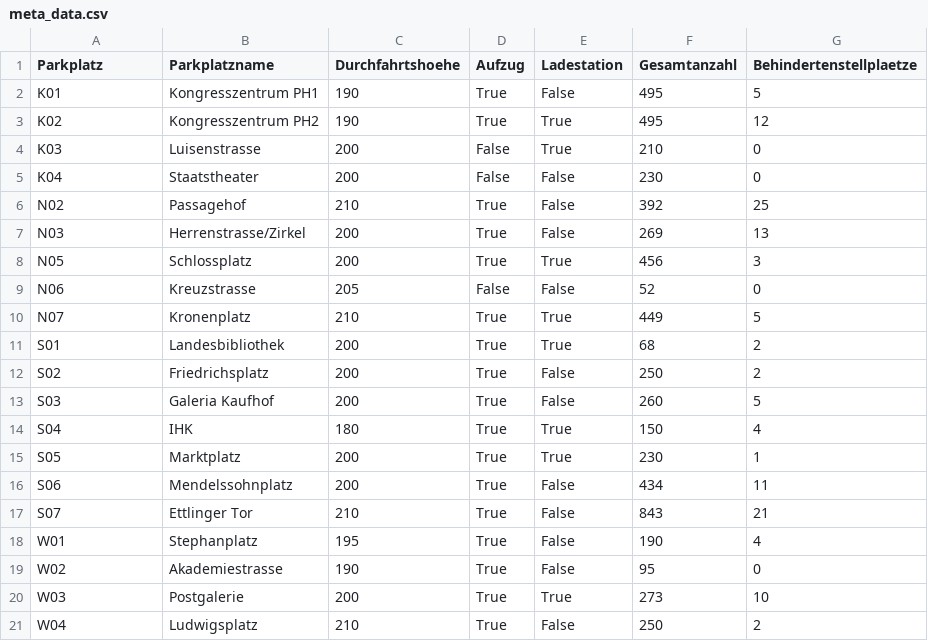
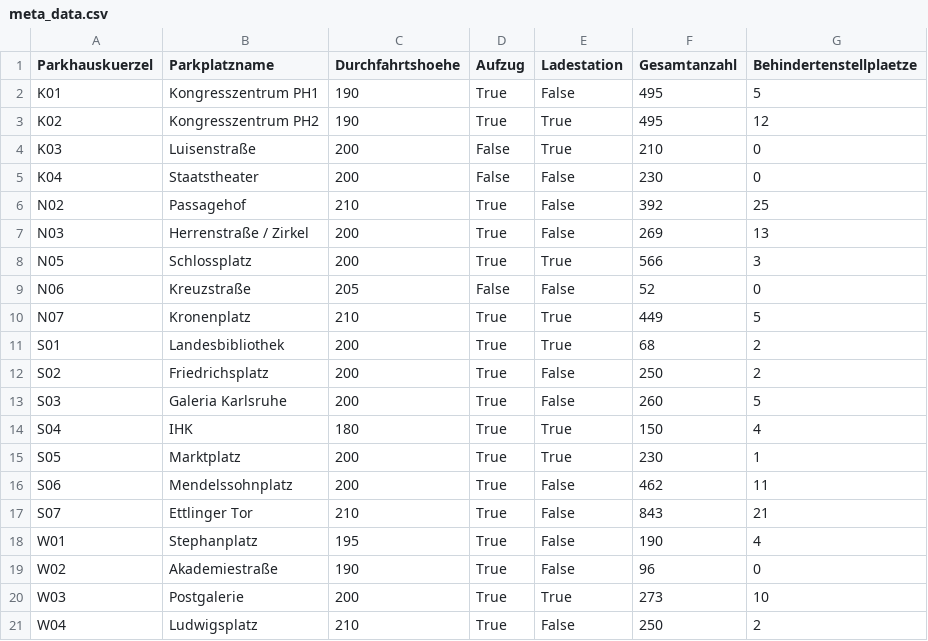
Before and after one commit to robbiesumner/dhbw-3-parkplatz-prognose, a CSV file: data/meta_data.csv, drawn as a sheet.

Commit message:
scraping meta data

```diff
--- a/data/meta_data.csv
+++ b/data/meta_data.csv
@@ -1,10 +1,10 @@
-Parkplatz,Parkplatzname,Durchfahrtshoehe,Aufzug,Ladestation,Gesamtanzahl,Behindertenstellplaetze
+Parkhauskuerzel,Parkplatzname,Durchfahrtshoehe,Aufzug,Ladestation,Gesamtanzahl,Behindertenstellplaetze
 K01,Kongresszentrum PH1,190,True,False,495,5
 K02,Kongresszentrum PH2,190,True,True,495,12
-K03,Luisenstrasse,200,False,True,210,0
+K03,Luisenstraße,200,False,True,210,0
 K04,Staatstheater,200,False,False,230,0
 N02,Passagehof,210,True,False,392,25
-N03,Herrenstrasse/Zirkel,200,True,False,269,13
-N05,Schlossplatz,200,True,True,456,3
-N06,Kreuzstrasse,205,False,False,52,0
+N03,Herrenstraße / Zirkel,200,True,False,269,13
+N05,Schlossplatz,200,True,True,566,3
+N06,Kreuzstraße,205,False,False,52,0
 N07,Kronenplatz,210,True,True,449,5
@@ -12,9 +12,9 @@ S01,Landesbibliothek,200,True,True,68,2
 S02,Friedrichsplatz,200,True,False,250,2
-S03,Galeria Kaufhof,200,True,False,260,5
+S03,Galeria Karlsruhe,200,True,False,260,5
 S04,IHK,180,True,True,150,4
 S05,Marktplatz,200,True,True,230,1
-S06,Mendelssohnplatz,200,True,False,434,11
+S06,Mendelssohnplatz,200,True,False,462,11
 S07,Ettlinger Tor,210,True,False,843,21
 W01,Stephanplatz,195,True,False,190,4
-W02,Akademiestrasse,190,True,False,95,0
+W02,Akademiestraße,190,True,False,96,0
 W03,Postgalerie,200,True,True,273,10
```
Also changed, not shown: 1 other file.
